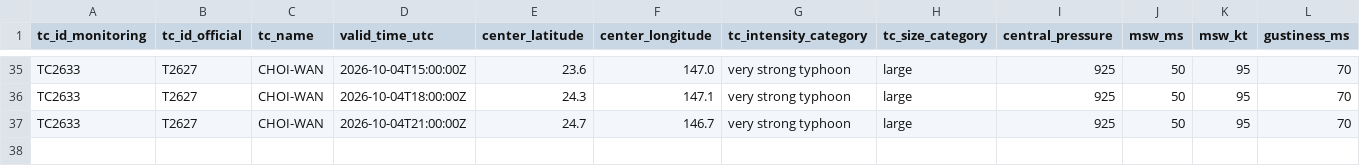
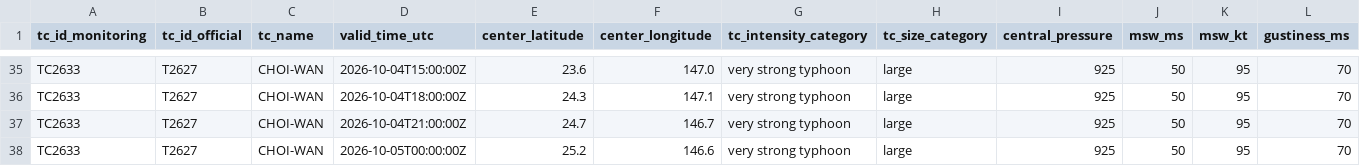
Before and after one commit to beuraieon-a/jma-tc-tracker, a CSV file: data/T2627_CHOI-WAN/besttrack.csv, drawn as a sheet; only a part is shown, gaps mark what is left out; rows hold the shown columns only; the diff names each change by its address in the sheet, - before the commit and + after, or states it on an @@ line.

Commit message:
data: 37248737711 2026-10-05T00:45:28Z

```diff
--- a/data/T2627_CHOI-WAN/besttrack.csv
+++ b/data/T2627_CHOI-WAN/besttrack.csv
+row 38: TC2633 | T2627 | CHOI-WAN | 2026-10-05T00:00:00Z | 25.2 | 146.6 | very strong typhoon | large | 925 | 50 | 95 | 70
```
Also changed, not shown: 4 other files.
